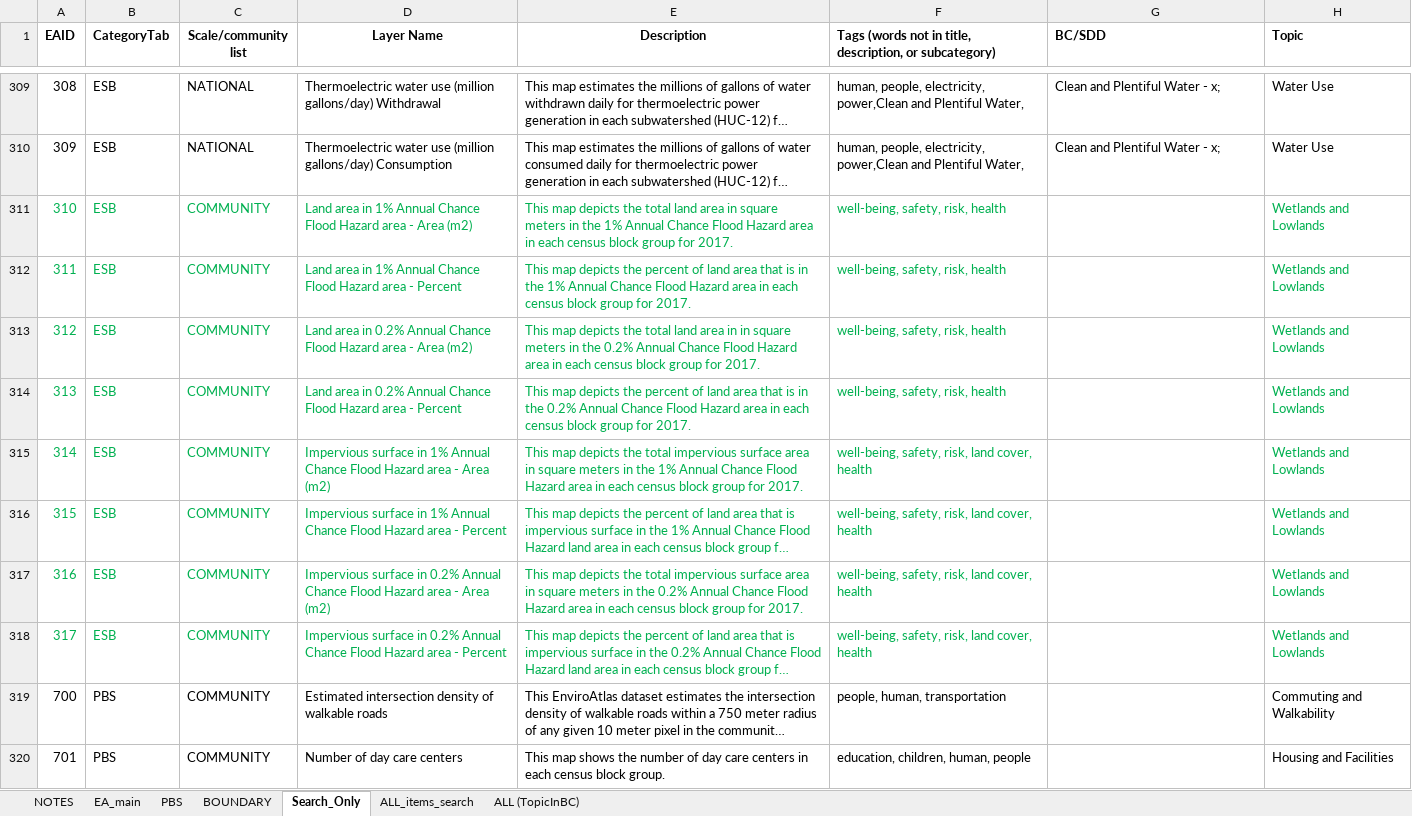
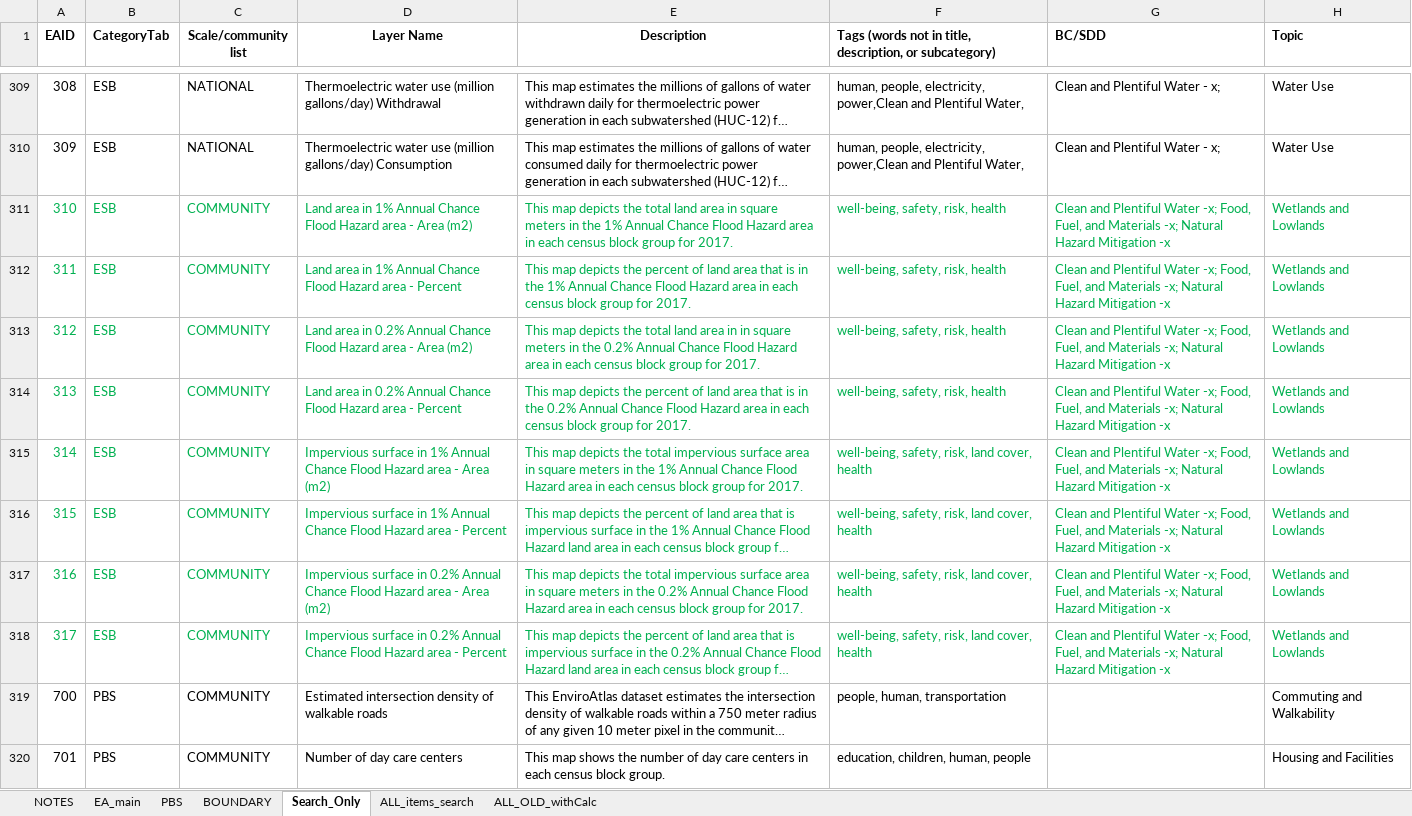
Before and after one commit to USEPA/EnviroAtlas_JSApp, an Excel workbook: scripts/EAWAB4JSON.xlsx, sheet Search_Only, drawn as a sheet; only a part is shown, gaps mark what is left out; long unchanged cells end in …; values as stored, in another font and other column widths than the file's, no borders; the diff names each change by its address in the sheet, - before the commit and + after, or states it on an @@ line.

```diff
--- a/scripts/EAWAB4JSON.xlsx (sheet Search_Only)
+++ b/scripts/EAWAB4JSON.xlsx (sheet Search_Only)
-sheet tab: ALL (TopicInBC)
+sheet tab: ALL_OLD_withCalc
-G311:G318 (BC/SDD): (empty)
+G311:G318 (BC/SDD): Clean and Plentiful Water -x; Food, Fuel, and Materials -x; Natural Hazard Mitigation -x
```
Also changed, not shown: sheet ALL_OLD_withCalc, sheet EA_main, sheet PBS, sheet ALL_items_search, sheet BOUNDARY, formulas that keep their value, scripts/EAWAB4JSON_PRODUCTION.xlsx, scripts/EAWAB4JSON_WAB25.xlsx, 28 other files.
